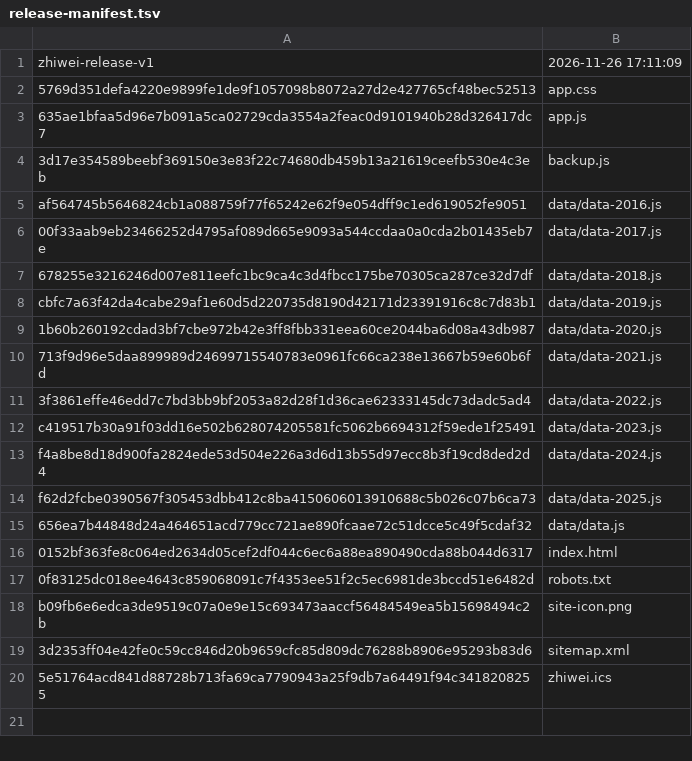
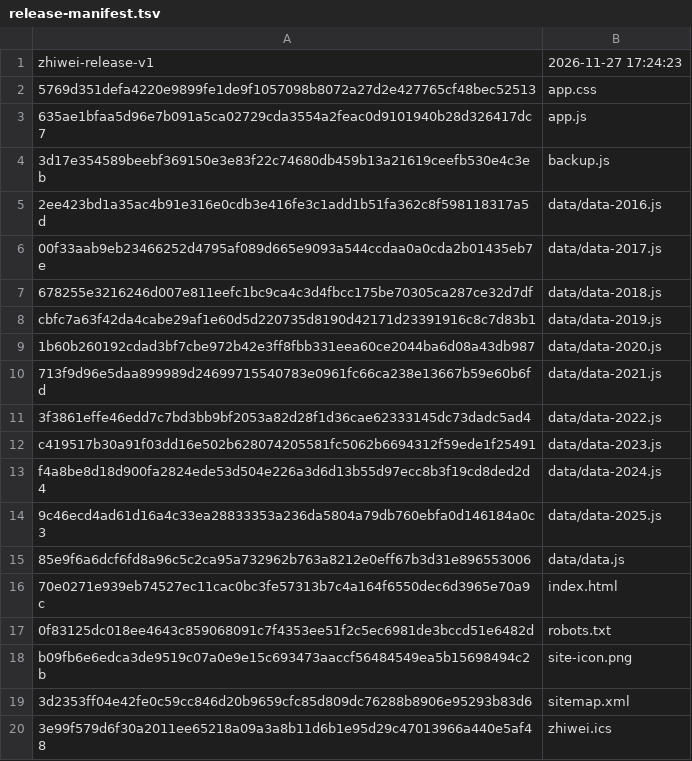
Before and after one commit to WooJi0127/zhiwei, a TSV file: site/release-manifest.tsv, drawn as a sheet.

```diff
--- a/site/release-manifest.tsv
+++ b/site/release-manifest.tsv
@@ -1,2 +1,2 @@
-zhiwei-release-v1	2026-11-26 17:11:09
+zhiwei-release-v1	2026-11-27 17:24:23
 5769d351defa4220e9899fe1de9f1057098b8072a27d2e427765cf48bec52513	app.css
@@ -4,3 +4,3 @@ zhiwei-release-v1	2026-11-26 17:11:09
 3d17e354589beebf369150e3e83f22c74680db459b13a21619ceefb530e4c3eb	backup.js
-af564745b5646824cb1a088759f77f65242e62f9e054dff9c1ed619052fe9051	data/data-2016.js
+2ee423bd1a35ac4b91e316e0cdb3e416fe3c1add1b51fa362c8f598118317a5d	data/data-2016.js
 00f33aab9eb23466252d4795af089d665e9093a544ccdaa0a0cda2b01435eb7e	data/data-2017.js
@@ -13,5 +13,5 @@ c419517b30a91f03dd16e502b628074205581fc5062b6694312f59ede1f25491	data/data-2023.
 f4a8be8d18d900fa2824ede53d504e226a3d6d13b55d97ecc8b3f19cd8ded2d4	data/data-2024.js
-f62d2fcbe0390567f305453dbb412c8ba4150606013910688c5b026c07b6ca73	data/data-2025.js
-656ea7b44848d24a464651acd779cc721ae890fcaae72c51dcce5c49f5cdaf32	data/data.js
-0152bf363fe8c064ed2634d05cef2df044c6ec6a88ea890490cda88b044d6317	index.html
+9c46ecd4ad61d16a4c33ea28833353a236da5804a79db760ebfa0d146184a0c3	data/data-2025.js
+85e9f6a6dcf6fd8a96c5c2ca95a732962b763a8212e0eff67b3d31e896553006	data/data.js
+70e0271e939eb74527ec11cac0bc3fe57313b7c4a164f6550dec6d3965e70a9c	index.html
 0f83125dc018ee4643c859068091c7f4353ee51f2c5ec6981de3bccd51e6482d	robots.txt
@@ -19,2 +19,2 @@ b09fb6e6edca3de9519c07a0e9e15c693473aaccf56484549ea5b15698494c2b	site-icon.png
 3d2353ff04e42fe0c59cc846d20b9659cfc85d809dc76288b8906e95293b83d6	sitemap.xml
-5e51764acd841d88728b713fa69ca7790943a25f9db7a64491f94c3418208255	zhiwei.ics
+3e99f579d6f30a2011ee65218a09a3a8b11d6b1e95d29c47013966a440e5af48	zhiwei.ics
```
Also changed, not shown: desktop/app/release-manifest.tsv, 24 other files.
